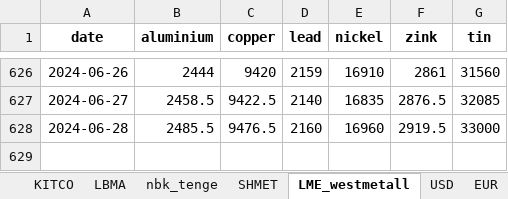
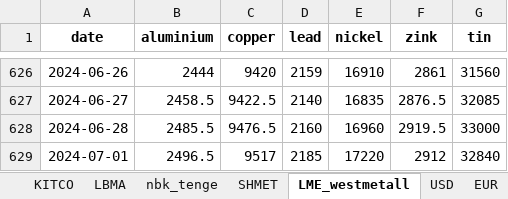
Before and after one commit to hotdonkey/macro_parser, an Excel workbook: LME/parser_beta_2.0/data/multiple_dataframes.xlsx, sheet LME_westmetall, drawn as a sheet; only a part is shown, gaps mark what is left out; values as stored, in another font and other column widths than the file's, no borders; the diff names each change by its address in the sheet, - before the commit and + after, or states it on an @@ line.

```diff
--- a/LME/parser_beta_2.0/data/multiple_dataframes.xlsx (sheet LME_westmetall)
+++ b/LME/parser_beta_2.0/data/multiple_dataframes.xlsx (sheet LME_westmetall)
+row 629: 2024-07-01 | 2496.5 | 9517 | 2185 | 17220 | 2912 | 32840
```
Also changed, not shown: sheet LME_non_ferrous, sheet LBMA, sheet KITCO, sheet cb_metalls, sheet China_Yuan, sheet Australian_Dollar, 8 more sheets, 1 other file.
